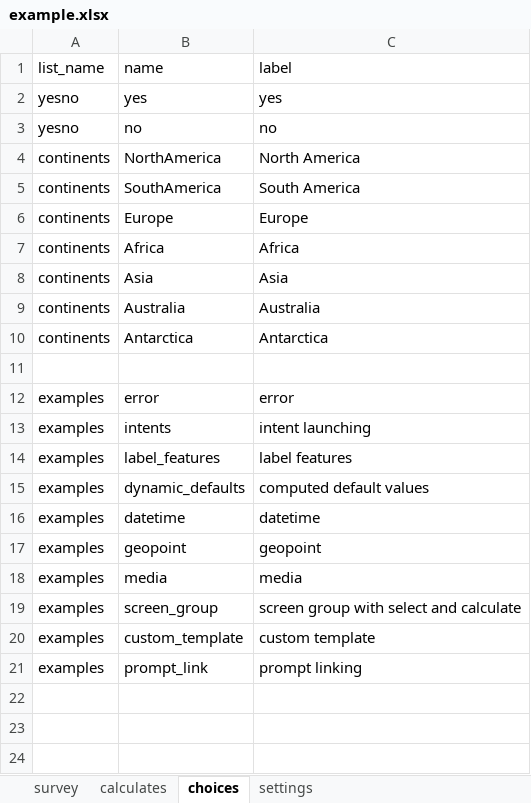
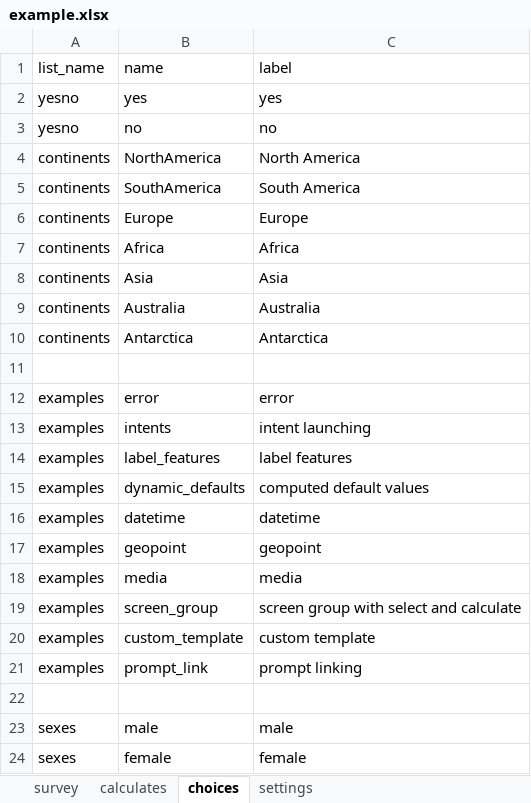
Before and after one commit to magogt/opendatakit.survey-js-clean, an Excel workbook: form-files/example/example.xlsx, sheet choices, drawn as a sheet; values as stored, in another font and other column widths than the file's, no borders; the diff names each change by its address in the sheet, - before the commit and + after, or states it on an @@ line.

```diff
--- a/form-files/example/example.xlsx (sheet choices)
+++ b/form-files/example/example.xlsx (sheet choices)
+row 22: (empty)
+row 23: sexes | male | male
+row 24: sexes | female | female
```
Also changed, not shown: sheet survey, form-files/custom_appearance/custom_appearance.xlsx, form-files/selects/selects.xlsx, 3 other files.
